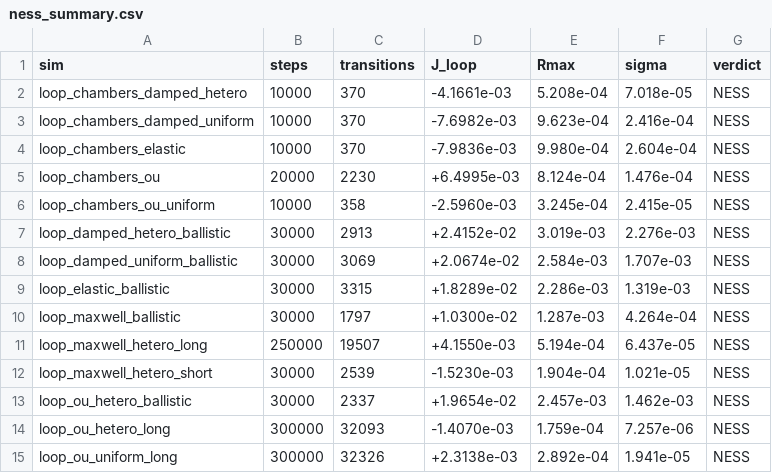
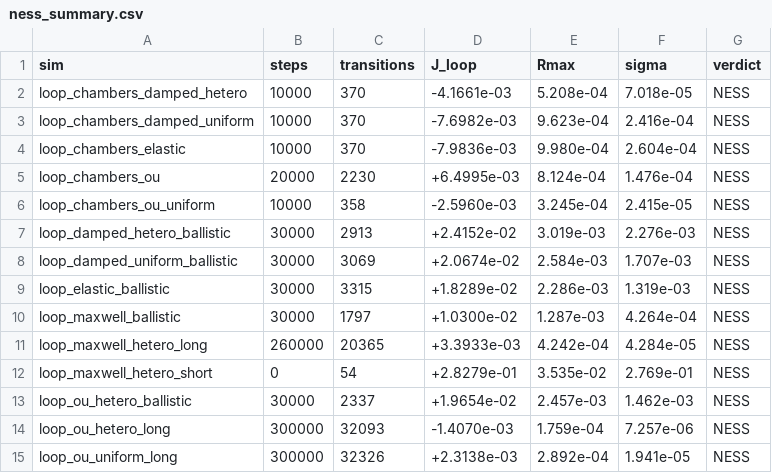
Before and after one commit to gavianu/brownian-hoomd-loop-geometry, a CSV file: results/ness_summary.csv, drawn as a sheet.

Commit message:
Actualizare tabel §4.6 cu date finale maxwell_hetero_long (20k tr)
- Tabel J_loop: 17,178 -> 20,365 tranzitii, J=+3.39e-3, Rmax=4.24e-4
- Interval mentionat in text: "17,000-32,000" -> "20,000-32,000"
- latex/main.pdf compilat final (27 pagini, 0 erori)
- results/: actualizat ness_summary.csv si CSV-urile maxwell_hetero_long

```diff
--- a/results/ness_summary.csv
+++ b/results/ness_summary.csv
@@ -10,4 +10,4 @@ loop_elastic_ballistic,30000,3315,+1.8289e-02,2.286e-03,1.319e-03,NESS
 loop_maxwell_ballistic,30000,1797,+1.0300e-02,1.287e-03,4.264e-04,NESS
-loop_maxwell_hetero_long,250000,19507,+4.1550e-03,5.194e-04,6.437e-05,NESS
-loop_maxwell_hetero_short,30000,2539,-1.5230e-03,1.904e-04,1.021e-05,NESS
+loop_maxwell_hetero_long,260000,20365,+3.3933e-03,4.242e-04,4.284e-05,NESS
+loop_maxwell_hetero_short,0,54,+2.8279e-01,3.535e-02,2.769e-01,NESS
 loop_ou_hetero_ballistic,30000,2337,+1.9654e-02,2.457e-03,1.462e-03,NESS
```
Also changed, not shown: results/loop_maxwell_hetero_long/piece_counts.csv, 5 other files.
